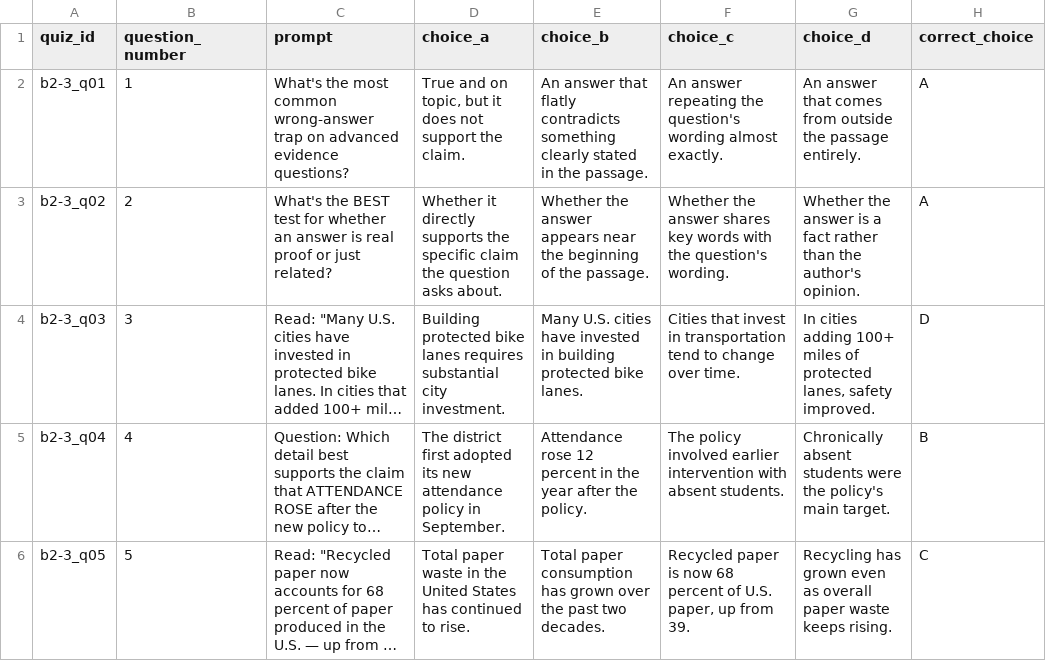
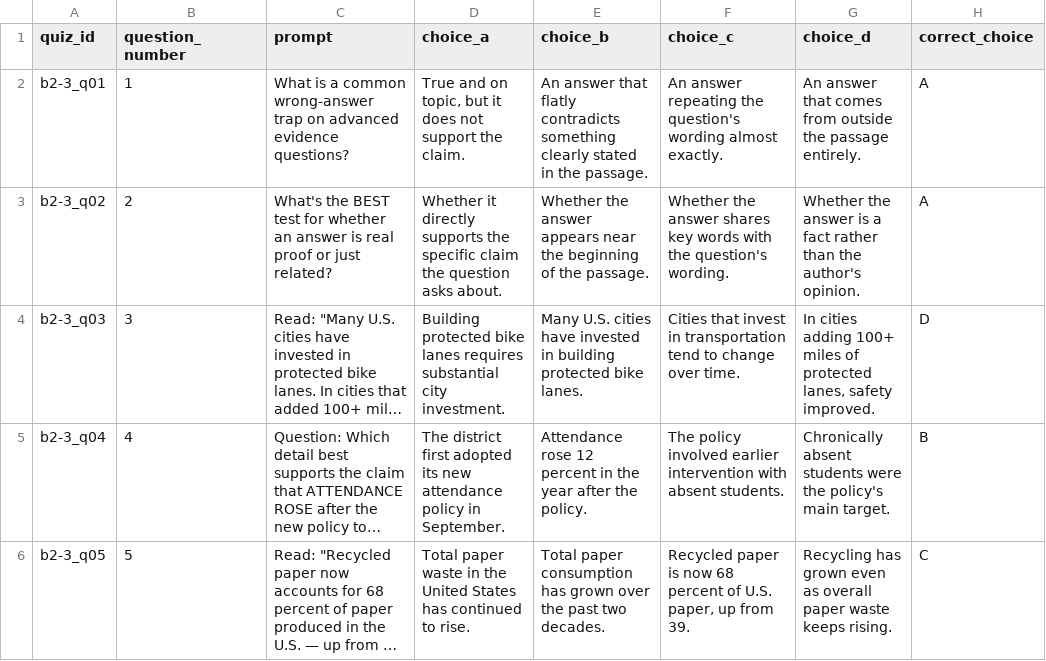
Before and after one commit to bellaw838/map_reading_break250, a CSV file: content/quizzes/b2/03-proof-vs-related.csv, drawn as a sheet; only a part is shown; long unchanged cells end in …; the diff names each change by its address in the sheet, - before the commit and + after, or states it on an @@ line.

```diff
--- a/content/quizzes/b2/03-proof-vs-related.csv
+++ b/content/quizzes/b2/03-proof-vs-related.csv
-C2 (prompt): What's the most common wrong-answer…
+C2 (prompt): What is a common wrong-answer…
```
Also changed, not shown: content/quizzes/a4/03-mood-vs-tone.csv, content/quizzes/b1/01-topic-vs-main-idea.csv, 4 other files.
